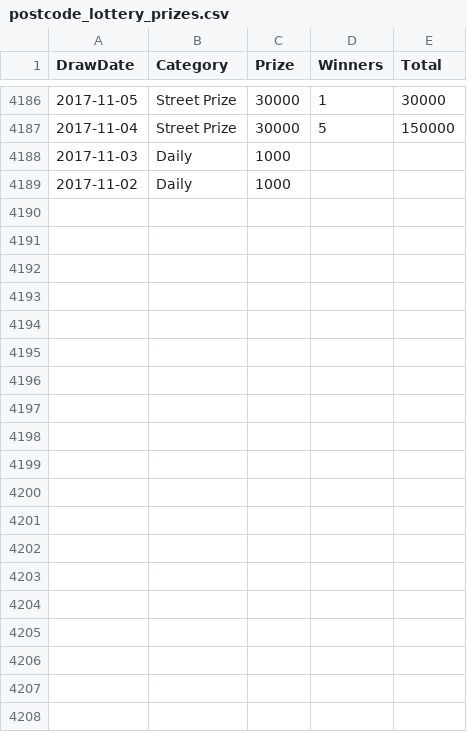
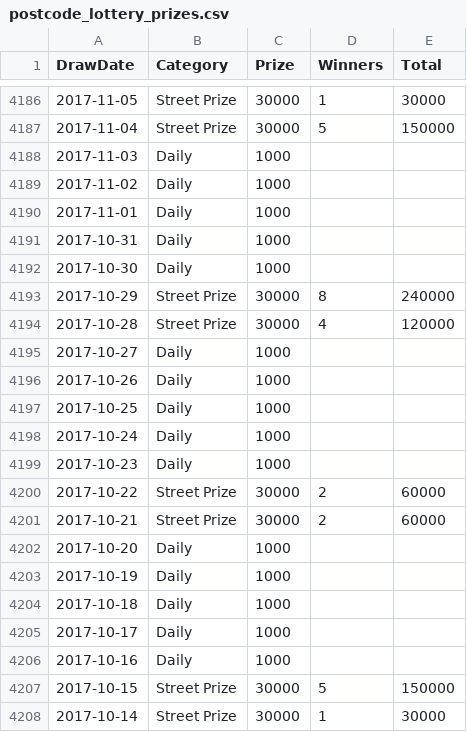
Before and after one commit to muckypaws/lottery-data, a CSV file: postcode_lottery_prizes.csv, drawn as a sheet; only a part is shown, gaps mark what is left out; the diff covers the shown part only.

```diff
--- a/postcode_lottery_prizes.csv
+++ b/postcode_lottery_prizes.csv
@@ -4189 +4189,20 @@
 2017-11-02,Daily,1000,,
+2017-11-01,Daily,1000,,
+2017-10-31,Daily,1000,,
+2017-10-30,Daily,1000,,
+2017-10-29,Street Prize,30000,8,240000
+2017-10-28,Street Prize,30000,4,120000
+2017-10-27,Daily,1000,,
+2017-10-26,Daily,1000,,
+2017-10-25,Daily,1000,,
+2017-10-24,Daily,1000,,
+2017-10-23,Daily,1000,,
+2017-10-22,Street Prize,30000,2,60000
+2017-10-21,Street Prize,30000,2,60000
+2017-10-20,Daily,1000,,
+2017-10-19,Daily,1000,,
+2017-10-18,Daily,1000,,
+2017-10-17,Daily,1000,,
+2017-10-16,Daily,1000,,
+2017-10-15,Street Prize,30000,5,150000
+2017-10-14,Street Prize,30000,1,30000
```
Also changed, not shown: 24 added rows elsewhere in this file, 4 other files.
